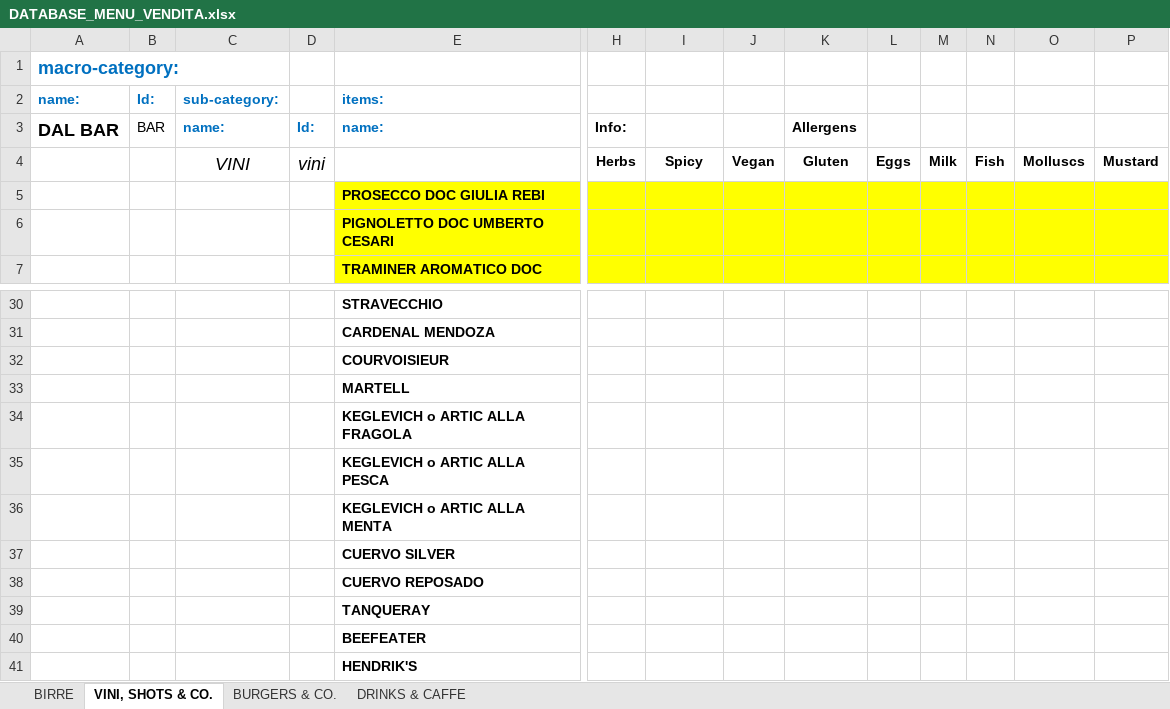
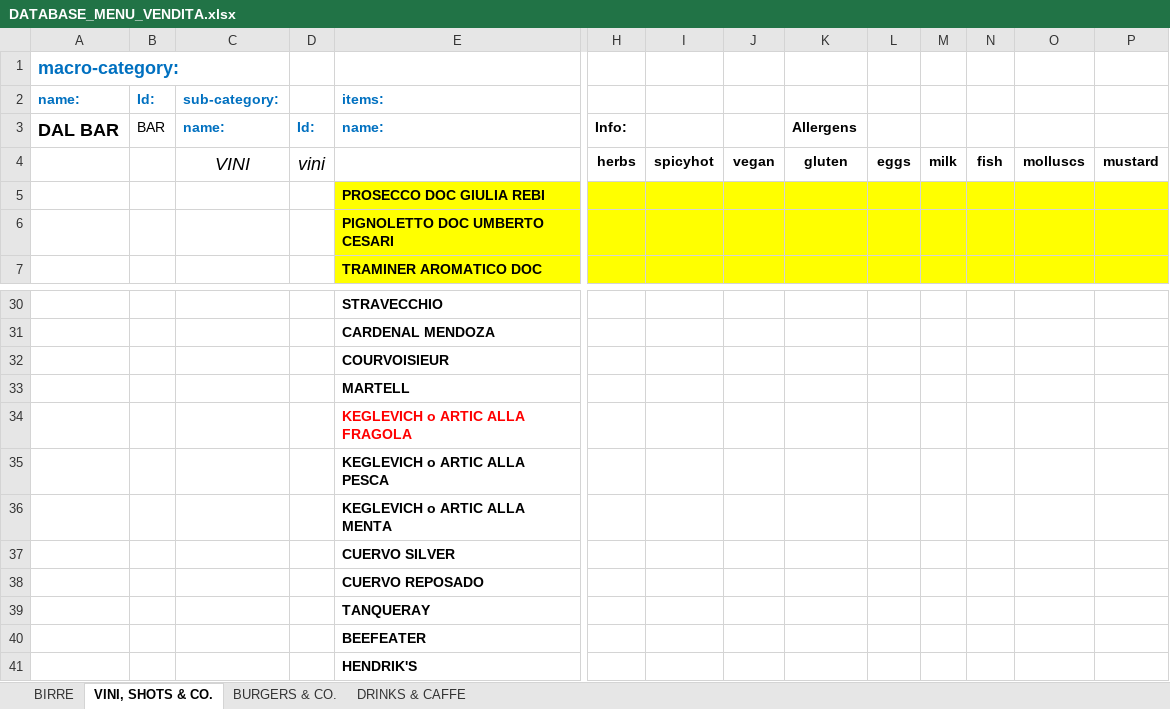
Before and after one commit to jb-pub/menu, an Excel workbook: excel/DATABASE_MENU_VENDITA.xlsx, sheet VINI, SHOTS & CO., drawn as a sheet; only a part is shown, gaps mark what is left out; values as stored, in another font and other column widths than the file's, no borders; removed rows and columns are numbered as before the commit, all else as after; rows hold the shown columns only; the diff names each change by its address in the sheet, - before the commit and + after, or states it on an @@ line.

```diff
--- a/excel/DATABASE_MENU_VENDITA.xlsx (sheet VINI, SHOTS & CO.)
+++ b/excel/DATABASE_MENU_VENDITA.xlsx (sheet VINI, SHOTS & CO.)
-row 4:  |  | VINI | vini |  | Herbs | Spicy | Vegan | Gluten | Eggs | Milk | Fish | Molluscs | Mustard
+row 4:  |  | VINI | vini |  | herbs | spicyhot | vegan | gluten | eggs | milk | fish | molluscs | mustard
-E34 text colour: black
+E34 text colour: #FF0000
```
Also changed, not shown: sheet BIRRE, sheet BURGERS & CO., sheet DRINKS & CAFFE.
